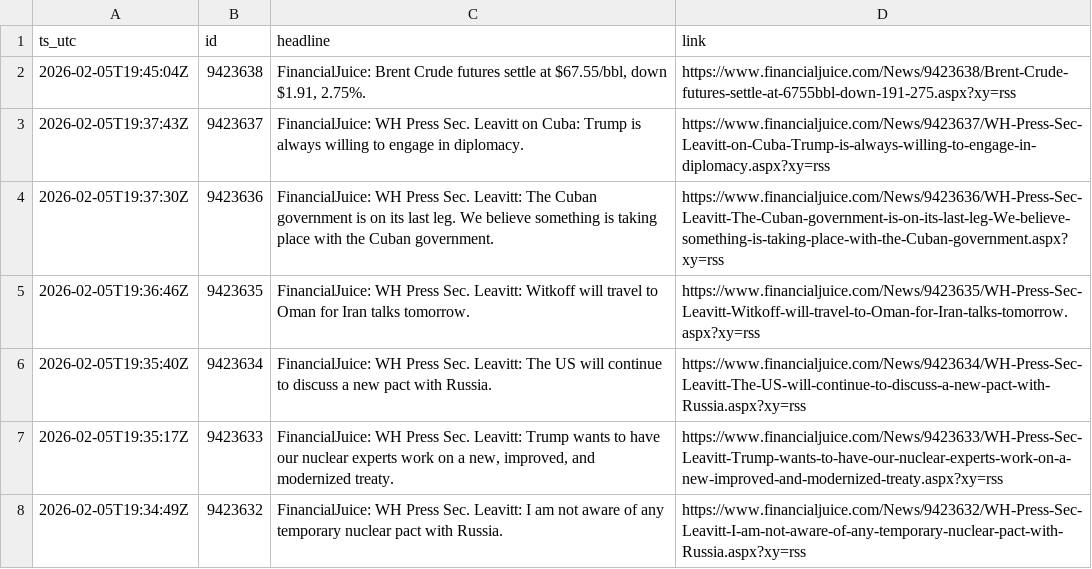
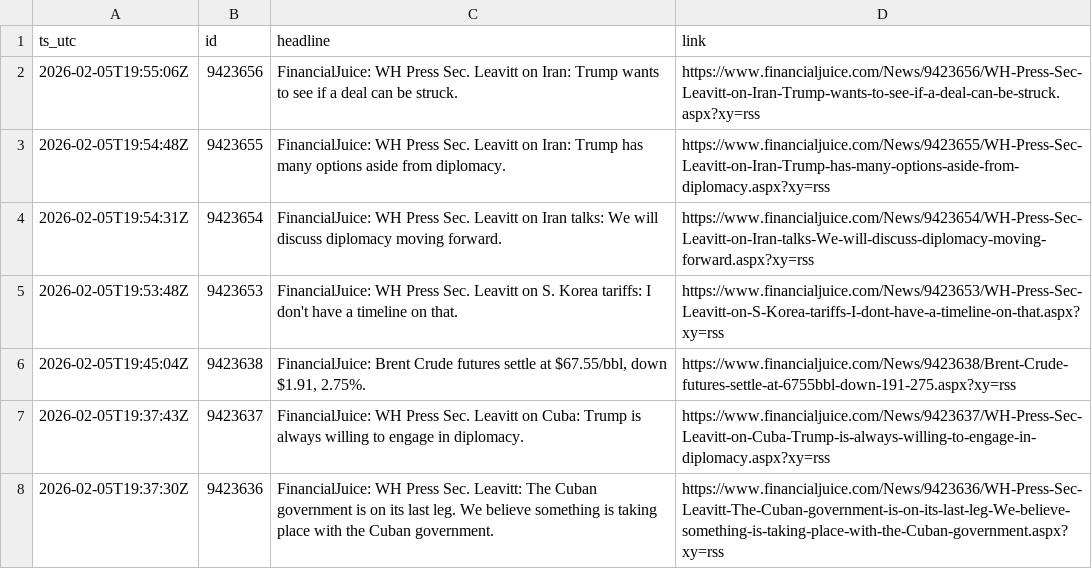
Before and after one commit to QaSH-data/econ-data, a CSV file: data/news/rss/rss_last_24h.csv, drawn as a sheet; only a part is shown; the shorter side is filled out with more unchanged rows; the diff names each change by its address in the sheet, - before the commit and + after, or states it on an @@ line.

Commit message:
auto: update data 2026-02-05T12:00:01

```diff
--- a/data/news/rss/rss_last_24h.csv
+++ b/data/news/rss/rss_last_24h.csv
+row 2: 2026-02-05T19:55:06Z | 9423656 | FinancialJuice: WH Press Sec. Leavitt on Iran: Trump wants to see if a deal can be struck. | https://www.financialjuice.com/News/9423656/WH-Press-Sec-Leavitt-on-Iran-Trump-wants-to-see-if-a-deal-can-be-struck.aspx?xy=rss
+row 3: 2026-02-05T19:54:48Z | 9423655 | FinancialJuice: WH Press Sec. Leavitt on Iran: Trump has many options aside from diplomacy. | https://www.financialjuice.com/News/9423655/WH-Press-Sec-Leavitt-on-Iran-Trump-has-many-options-aside-from-diplomacy.aspx?xy=rss
+row 4: 2026-02-05T19:54:31Z | 9423654 | FinancialJuice: WH Press Sec. Leavitt on Iran talks: We will discuss diplomacy moving forward. | https://www.financialjuice.com/News/9423654/WH-Press-Sec-Leavitt-on-Iran-talks-We-will-discuss-diplomacy-moving-forward.aspx?xy=rss
+row 5: 2026-02-05T19:53:48Z | 9423653 | FinancialJuice: WH Press Sec. Leavitt on S. Korea tariffs: I don't have a timeline on that. | https://www.financialjuice.com/News/9423653/WH-Press-Sec-Leavitt-on-S-Korea-tariffs-I-dont-have-a-timeline-on-that.aspx?xy=rss
```
Also changed, not shown: data/polymarket/fed_odds_latest.csv, 1 other file.
